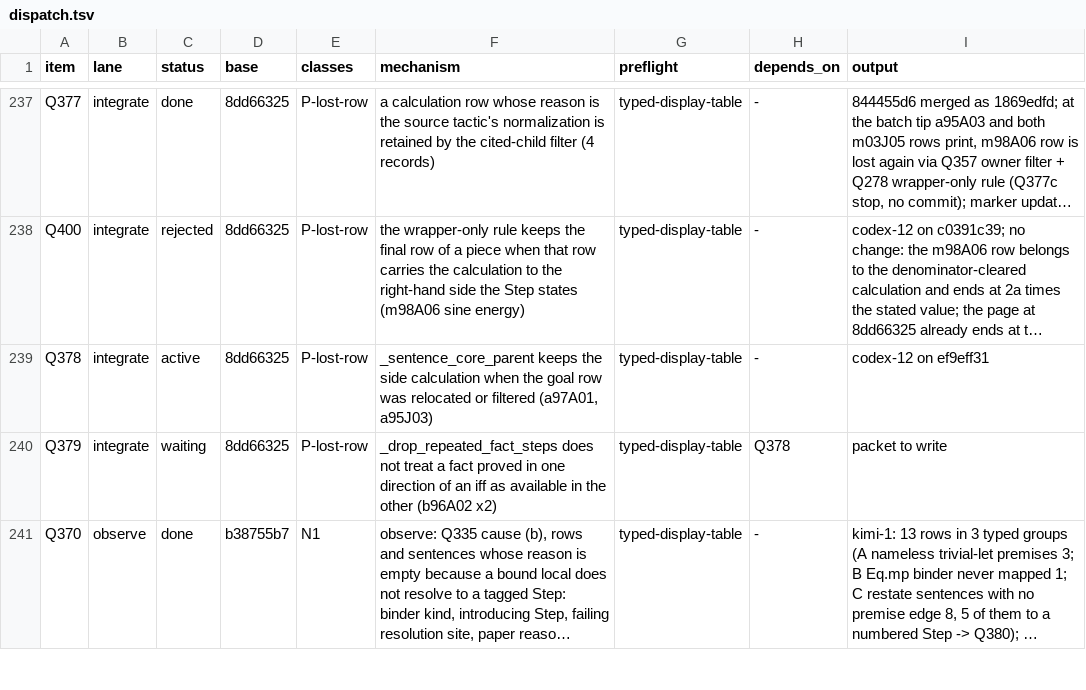
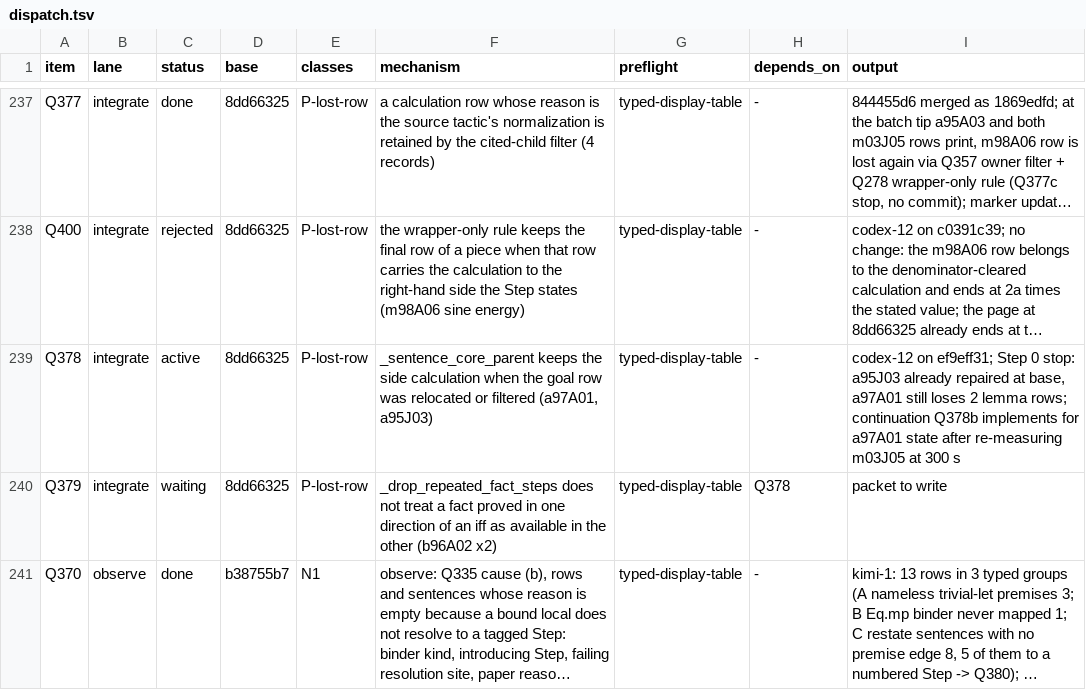
Before and after one commit to tothedarktowercame/futon4, a TSV file: holes/labs/E-paperprinter-cleanup/endgame/dispatch.tsv, drawn as a sheet; only a part is shown, gaps mark what is left out; long unchanged cells end in …; the diff names each change by its address in the sheet, - before the commit and + after, or states it on an @@ line.

```diff
--- a/holes/labs/E-paperprinter-cleanup/endgame/dispatch.tsv
+++ b/holes/labs/E-paperprinter-cleanup/endgame/dispatch.tsv
-I239 (output): codex-12 on ef9eff31
+I239 (output): codex-12 on ef9eff31; Step 0 stop: a95J03 already repaired at base, a97A01 still loses 2 lemma rows; continuation Q378b implements for a97A01 state after re-measuring m03J05 at 300 s
```
